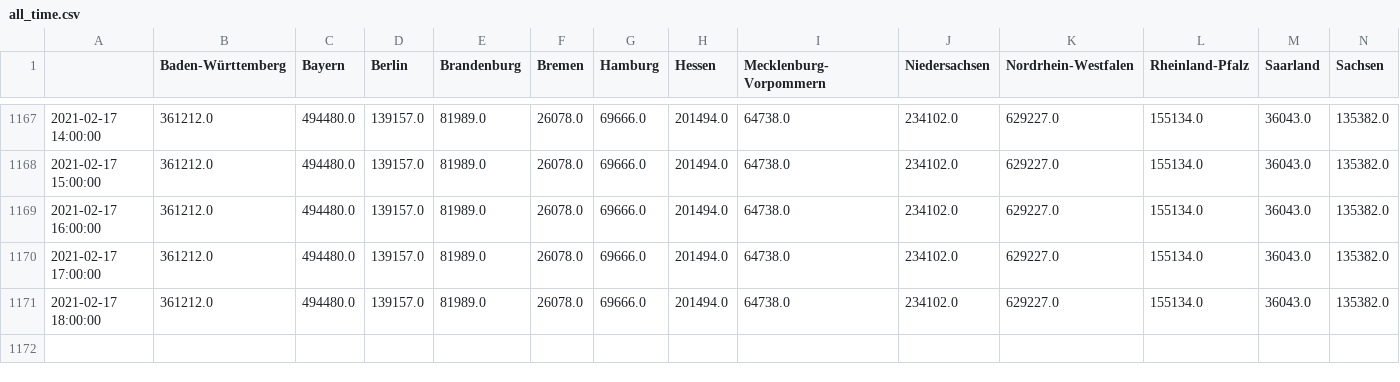
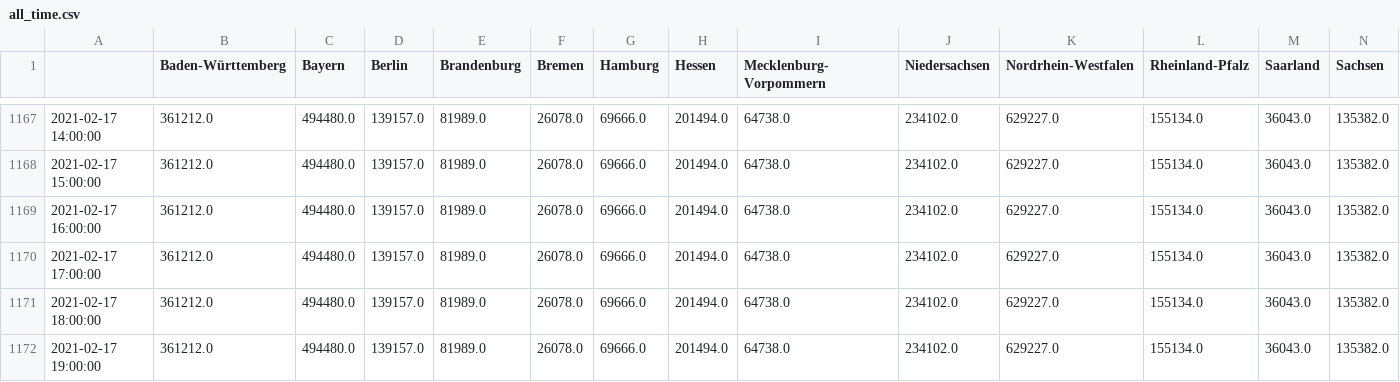
Before and after one commit to henrythier/vax_stats, a CSV file: data/all_time.csv, drawn as a sheet; only a part is shown, gaps mark what is left out; rows hold the shown columns only; the diff names each change by its address in the sheet, - before the commit and + after, or states it on an @@ line.

Commit message:
updated data

```diff
--- a/data/all_time.csv
+++ b/data/all_time.csv
+row 1172: 2021-02-17 19:00:00 | 361212.0 | 494480.0 | 139157.0 | 81989.0 | 26078.0 | 69666.0 | 201494.0 | 64738.0 | 234102.0 | 629227.0 | 155134.0 | 36043.0 | 135382.0
```
